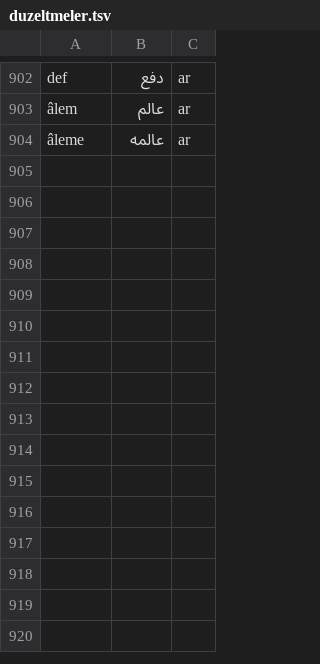
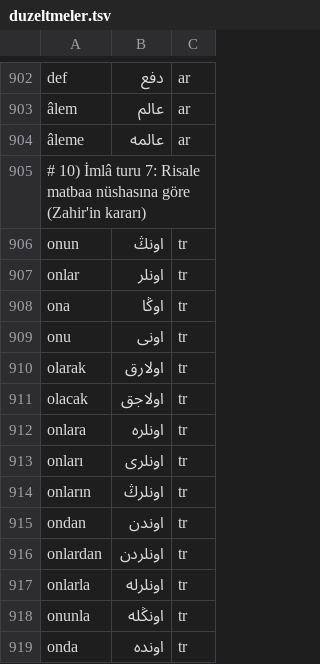
Before and after one commit to berzahbey/osmanlica-cevirici, a TSV file: app/data/duzeltmeler.tsv, drawn as a sheet; only a part is shown, gaps mark what is left out.

Commit message:
İmlâ turu 6+7: Risale Osmanlıca nüshasına göre (iyelik+hâl yesiz, -iyor ییور, -acak/-arak kalında elif, onun اونڭ, ki bitişik); bundan hatası

```diff
--- a/app/data/duzeltmeler.tsv
+++ b/app/data/duzeltmeler.tsv
@@ -904 +904,16 @@ def	دفع	ar
 âleme	عالمه	ar
+# 10) İmlâ turu 7: Risale matbaa nüshasına göre (Zahir'in kararı)
+onun	اونڭ	tr
+onlar	اونلر	tr
+ona	اوڭا	tr
+onu	اونی	tr
+olarak	اولارق	tr
+olacak	اولاجق	tr
+onlara	اونلره	tr
+onları	اونلری	tr
+onların	اونلرڭ	tr
+ondan	اوندن	tr
+onlardan	اونلردن	tr
+onlarla	اونلرله	tr
+onunla	اونڭله	tr
+onda	اونده	tr
```
Also changed, not shown: 3 other files.
